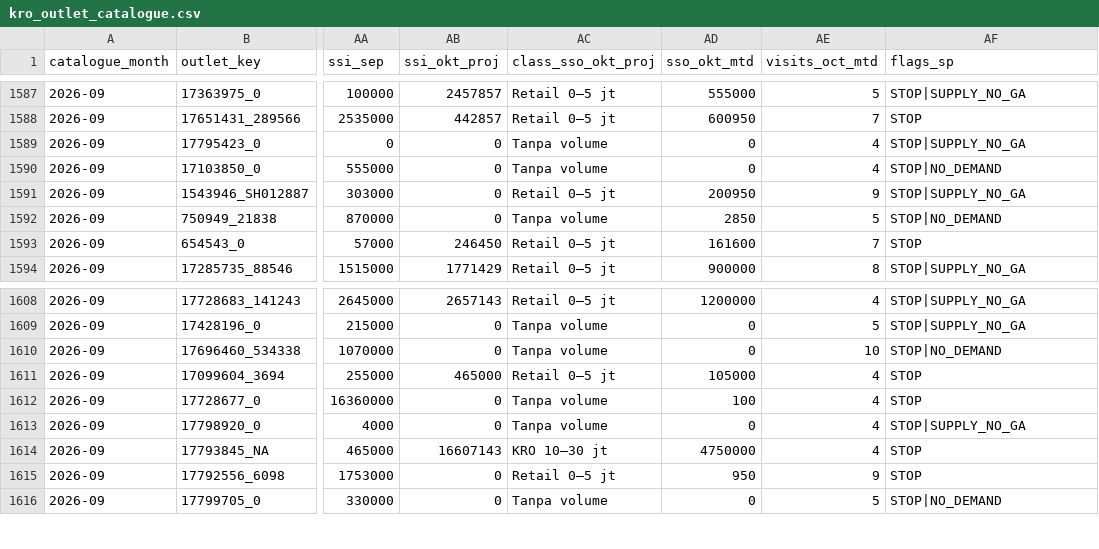
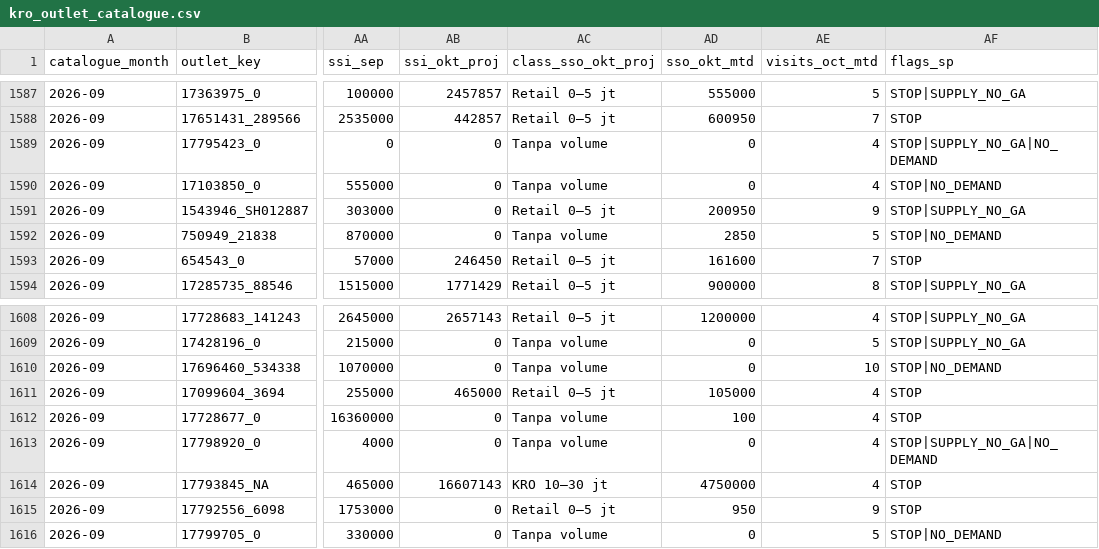
Before and after one commit to shatya-fram/supply-demand-monitoring, a CSV file: data/catalogues/kro_outlet_catalogue.csv, drawn as a sheet; only a part is shown, gaps mark what is left out; the diff covers the shown part only; the diff names each change by its address in the sheet, - before the commit and + after, or states it on an @@ line.

Commit message:
Update from working repository: f8ac5b2 September SALMO baseline: Saldo Mobo demand gets LMTD / Last FM (demand builder, daily_update), Demand Customer Saldo row and KRO Saldo sell-out use September; feeds rebuilt with PJP to 21 Oct

```diff
--- a/data/catalogues/kro_outlet_catalogue.csv
+++ b/data/catalogues/kro_outlet_catalogue.csv
-AF1589 (flags_sp): STOP|SUPPLY_NO_GA
+AF1589 (flags_sp): STOP|SUPPLY_NO_GA|NO_DEMAND
-AF1613 (flags_sp): STOP|SUPPLY_NO_GA
+AF1613 (flags_sp): STOP|SUPPLY_NO_GA|NO_DEMAND
```
Also changed, not shown: 11 edited cells elsewhere in this file, 24 other files.
